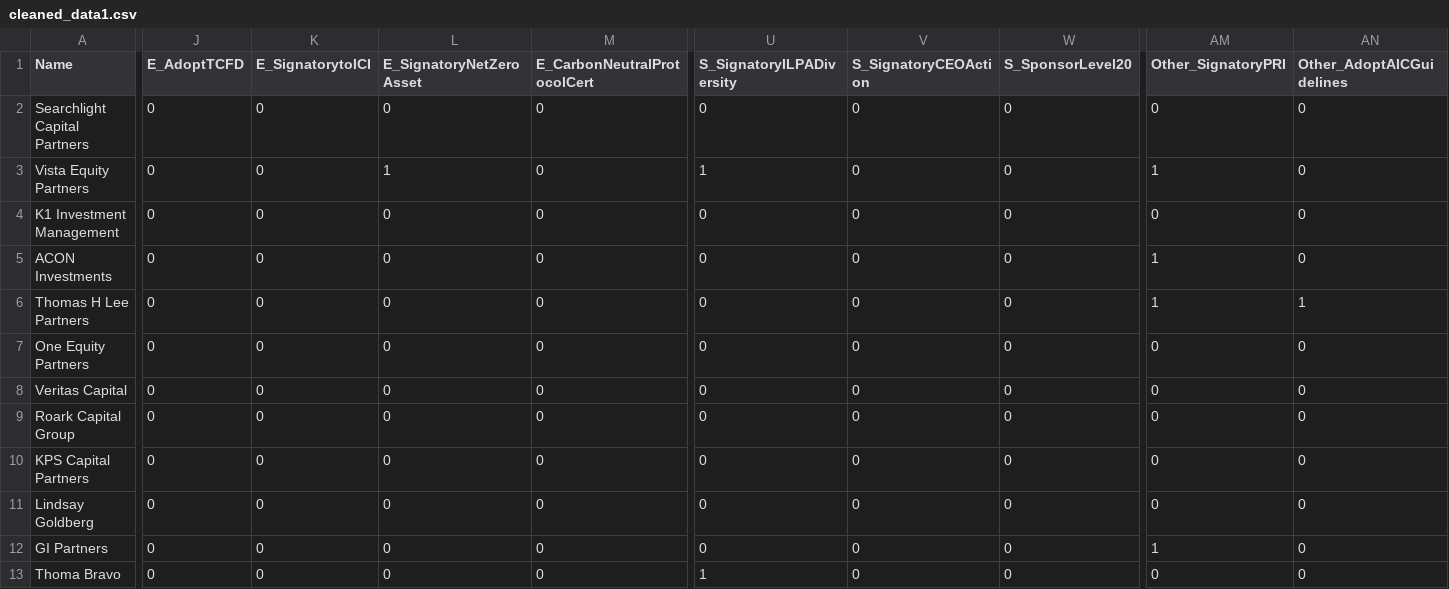
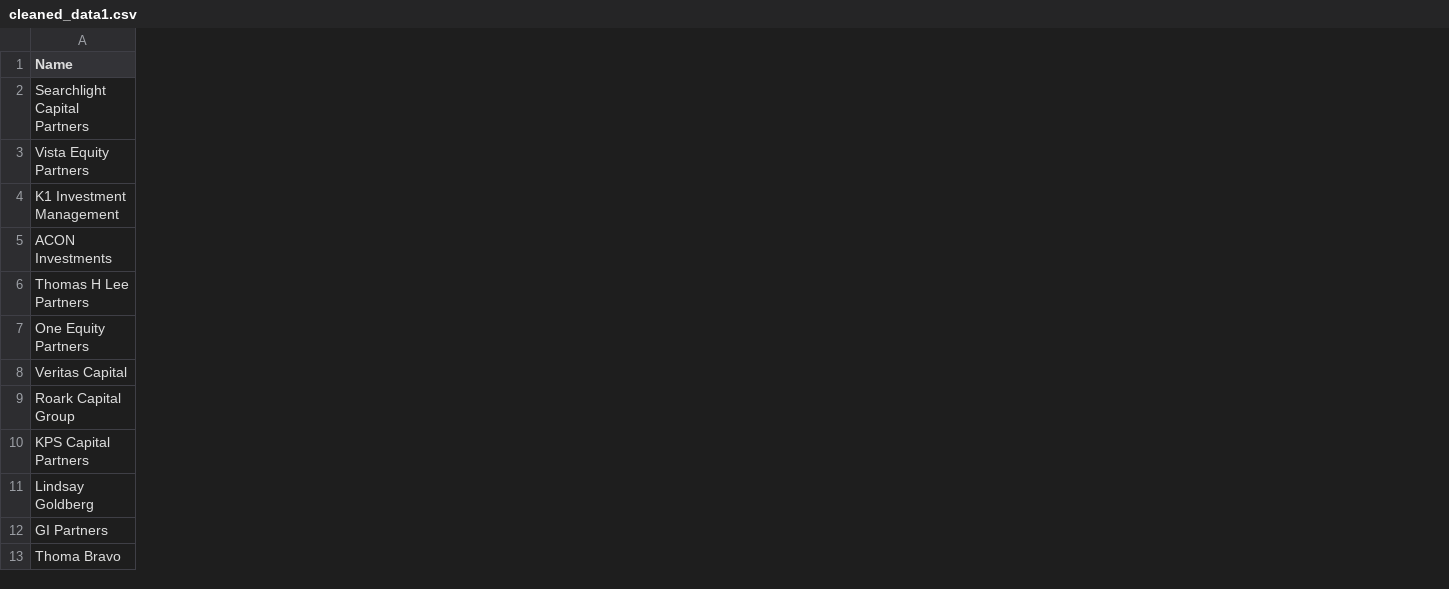
Before and after one commit to Krishiv-J/ESG-in-Private-Equity, a CSV file: data/analysis_data/cleaned_data1.csv, drawn as a sheet; only a part is shown, gaps mark what is left out; the diff covers the shown part only; the diff names each change by its address in the sheet, - before the commit and + after, or states it on an @@ line.

Commit message:
Updated Data Cleaning
Removed more columns from the data

```diff
--- a/data/analysis_data/cleaned_data1.csv
+++ b/data/analysis_data/cleaned_data1.csv
-column J (E_AdoptTCFD), rows 2-13: all 0
-column K (E_SignatorytoICI), rows 2-13: all 0
-column L (E_SignatoryNetZeroAsset), rows 2-13: 0 | 1 | 0 | 0 | 0 | 0 | 0 | 0 | 0 | 0 | 0 | 0
-column M (E_CarbonNeutralProtocolCert), rows 2-13: all 0
-column U (S_SignatoryILPADiversity), rows 2-13: 0 | 1 | 0 | 0 | 0 | 0 | 0 | 0 | 0 | 0 | 0 | 1
-column V (S_SignatoryCEOAction), rows 2-13: all 0
-column W (S_SponsorLevel20), rows 2-13: all 0
-column AM (Other_SignatoryPRI), rows 2-13: 0 | 1 | 0 | 1 | 1 | 0 | 0 | 0 | 0 | 0 | 1 | 0
-column AN (Other_AdoptAICGuidelines), rows 2-13: 0 | 0 | 0 | 0 | 1 | 0 | 0 | 0 | 0 | 0 | 0 | 0
```
Also changed, not shown: 7 removed columns elsewhere in this file, 3 other files.
